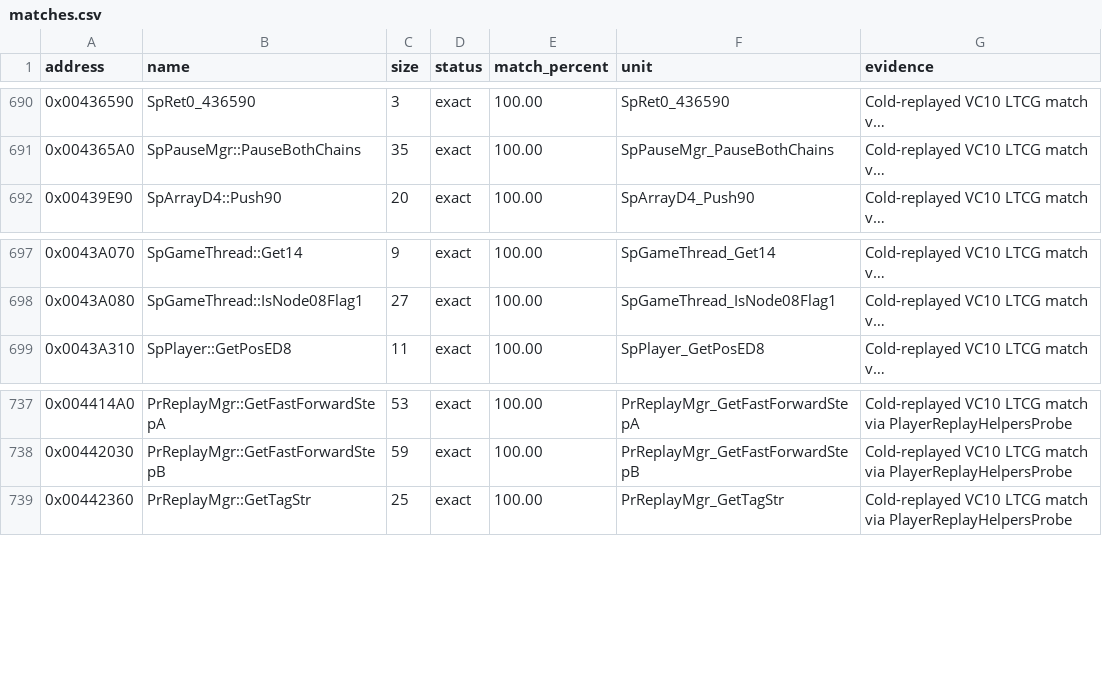
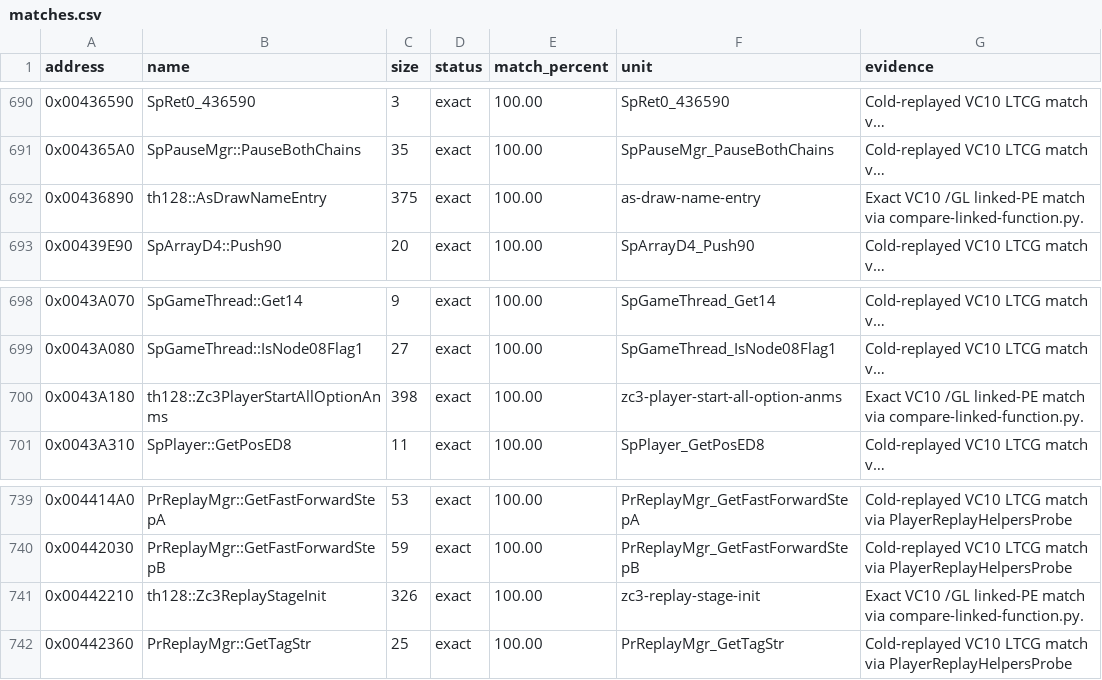
Before and after one commit to N0zoM1z0/th128, a CSV file: config/matches.csv, drawn as a sheet; only a part is shown, gaps mark what is left out; long unchanged cells end in …; the diff names each change by its address in the sheet, - before the commit and + after, or states it on an @@ line.

Commit message:
gemini-4-neon: match 3 Player, Replay, and Menu Name-Entry functions (+1,099B)

```diff
--- a/config/matches.csv
+++ b/config/matches.csv
+row 692: 0x00436890 | th128::AsDrawNameEntry | 375 | exact | 100.00 | as-draw-name-entry | Exact VC10 /GL linked-PE match via compare-linked-function.py.
+row 700: 0x0043A180 | th128::Zc3PlayerStartAllOptionAnms | 398 | exact | 100.00 | zc3-player-start-all-option-anms | Exact VC10 /GL linked-PE match via compare-linked-function.py.
+row 741: 0x00442210 | th128::Zc3ReplayStageInit | 326 | exact | 100.00 | zc3-replay-stage-init | Exact VC10 /GL linked-PE match via compare-linked-function.py.
```
Also changed, not shown: config/function-boundaries.csv, config/implemented.csv, 11 other files.
